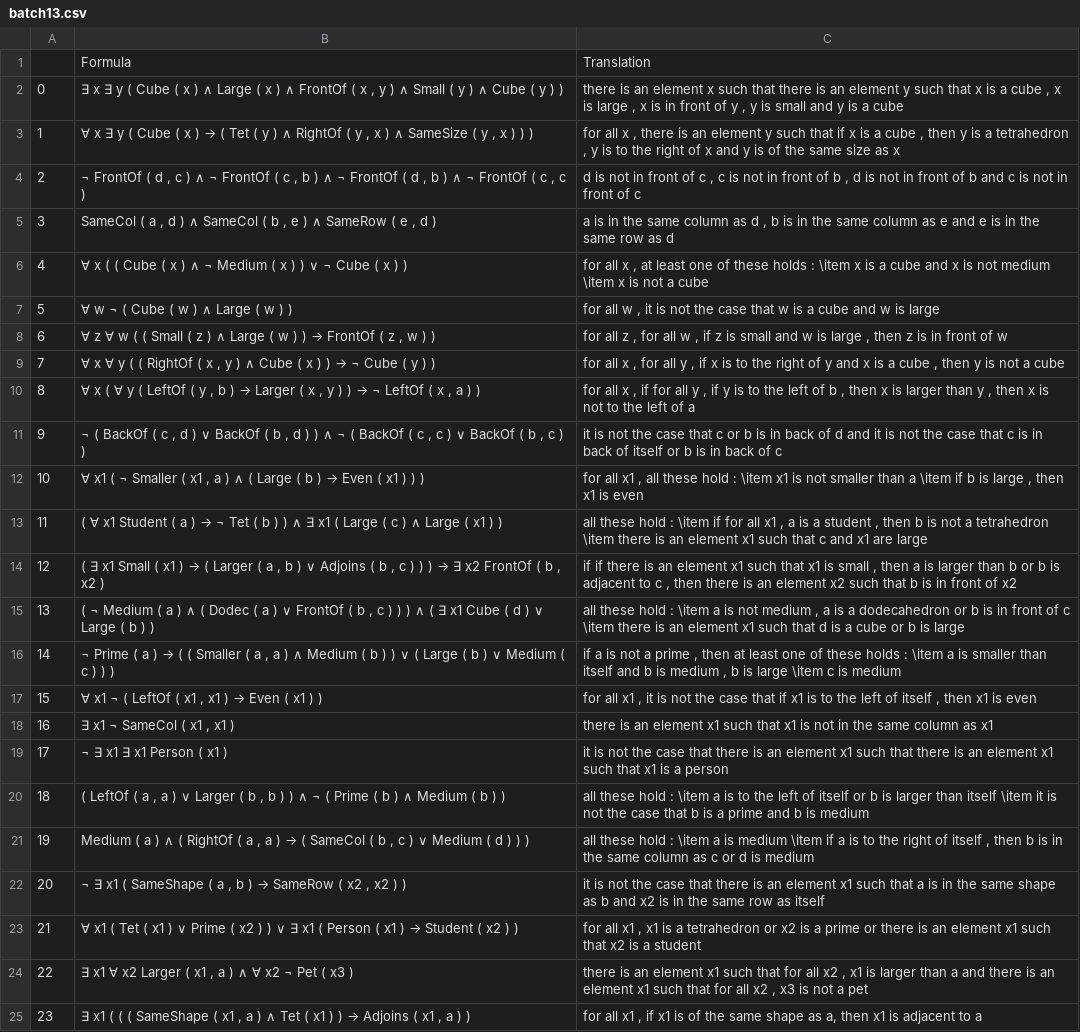
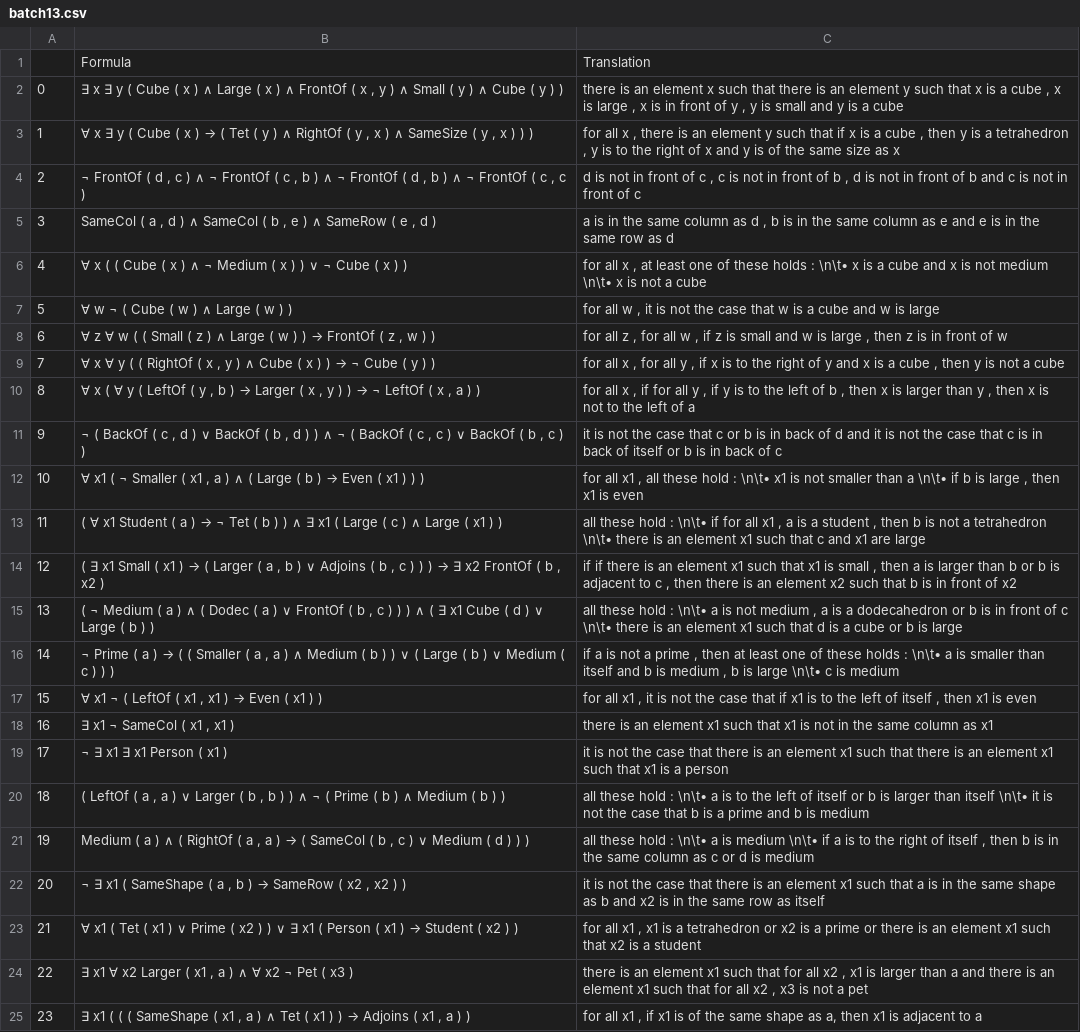
Before and after one commit to ElzevanderWerf/Ranta-2011, a CSV file: exp1/batches/batch13.csv, drawn as a sheet; only a part is shown.

```diff
--- a/exp1/batches/batch13.csv
+++ b/exp1/batches/batch13.csv
@@ -5,3 +5,3 @@
 3,"SameCol ( a , d ) ∧ SameCol ( b , e ) ∧ SameRow ( e , d )","a is in the same column as d , b is in the same column as e and e is in the same row as d"
-4,∀ x ( ( Cube ( x ) ∧ ¬ Medium ( x ) ) ∨ ¬ Cube ( x ) ),"for all x , at least one of these holds : \item x is a cube and x is not medium \item x is not a cube"
+4,∀ x ( ( Cube ( x ) ∧ ¬ Medium ( x ) ) ∨ ¬ Cube ( x ) ),"for all x , at least one of these holds : \n\t• x is a cube and x is not medium \n\t• x is not a cube"
 5,∀ w ¬ ( Cube ( w ) ∧ Large ( w ) ),"for all w , it is not the case that w is a cube and w is large"
@@ -11,7 +11,7 @@
 9,"¬ ( BackOf ( c , d ) ∨ BackOf ( b , d ) ) ∧ ¬ ( BackOf ( c , c ) ∨ BackOf ( b , c ) )",it is not the case that c or b is in back of d and it is not the case that c is in back of itself or b is in back of c
-10,"∀ x1 ( ¬ Smaller ( x1 , a ) ∧ ( Large ( b ) → Even ( x1 ) ) )","for all x1 , all these hold : \item x1 is not smaller than a \item if b is large , then x1 is even"
-11,( ∀ x1 Student ( a ) → ¬ Tet ( b ) ) ∧ ∃ x1 ( Large ( c ) ∧ Large ( x1 ) ),"all these hold : \item if for all x1 , a is a student , then b is not a tetrahedron \item there is an element x1 such that c and x1 are large"
+10,"∀ x1 ( ¬ Smaller ( x1 , a ) ∧ ( Large ( b ) → Even ( x1 ) ) )","for all x1 , all these hold : \n\t• x1 is not smaller than a \n\t• if b is large , then x1 is even"
+11,( ∀ x1 Student ( a ) → ¬ Tet ( b ) ) ∧ ∃ x1 ( Large ( c ) ∧ Large ( x1 ) ),"all these hold : \n\t• if for all x1 , a is a student , then b is not a tetrahedron \n\t• there is an element x1 such that c and x1 are large"
 12,"( ∃ x1 Small ( x1 ) → ( Larger ( a , b ) ∨ Adjoins ( b , c ) ) ) → ∃ x2 FrontOf ( b , x2 )","if if there is an element x1 such that x1 is small , then a is larger than b or b is adjacent to c , then there is an element x2 such that b is in front of x2"
-13,"( ¬ Medium ( a ) ∧ ( Dodec ( a ) ∨ FrontOf ( b , c ) ) ) ∧ ( ∃ x1 Cube ( d ) ∨ Large ( b ) )","all these hold : \item a is not medium , a is a dodecahedron or b is in front of c \item there is an element x1 such that d is a cube or b is large"
-14,"¬ Prime ( a ) → ( ( Smaller ( a , a ) ∧ Medium ( b ) ) ∨ ( Large ( b ) ∨ Medium ( c ) ) )","if a is not a prime , then at least one of these holds : \item a is smaller than itself and b is medium , b is large \item c is medium"
+13,"( ¬ Medium ( a ) ∧ ( Dodec ( a ) ∨ FrontOf ( b , c ) ) ) ∧ ( ∃ x1 Cube ( d ) ∨ Large ( b ) )","all these hold : \n\t• a is not medium , a is a dodecahedron or b is in front of c \n\t• there is an element x1 such that d is a cube or b is large"
+14,"¬ Prime ( a ) → ( ( Smaller ( a , a ) ∧ Medium ( b ) ) ∨ ( Large ( b ) ∨ Medium ( c ) ) )","if a is not a prime , then at least one of these holds : \n\t• a is smaller than itself and b is medium , b is large \n\t• c is medium"
 15,"∀ x1 ¬ ( LeftOf ( x1 , x1 ) → Even ( x1 ) )","for all x1 , it is not the case that if x1 is to the left of itself , then x1 is even"
@@ -19,4 +19,4 @@
 17,¬ ∃ x1 ∃ x1 Person ( x1 ),it is not the case that there is an element x1 such that there is an element x1 such that x1 is a person
-18,"( LeftOf ( a , a ) ∨ Larger ( b , b ) ) ∧ ¬ ( Prime ( b ) ∧ Medium ( b ) )",all these hold : \item a is to the left of itself or b is larger than itself \item it is not the case that b is a prime and b is medium
-19,"Medium ( a ) ∧ ( RightOf ( a , a ) → ( SameCol ( b , c ) ∨ Medium ( d ) ) )","all these hold : \item a is medium \item if a is to the right of itself , then b is in the same column as c or d is medium"
+18,"( LeftOf ( a , a ) ∨ Larger ( b , b ) ) ∧ ¬ ( Prime ( b ) ∧ Medium ( b ) )",all these hold : \n\t• a is to the left of itself or b is larger than itself \n\t• it is not the case that b is a prime and b is medium
+19,"Medium ( a ) ∧ ( RightOf ( a , a ) → ( SameCol ( b , c ) ∨ Medium ( d ) ) )","all these hold : \n\t• a is medium \n\t• if a is to the right of itself , then b is in the same column as c or d is medium"
 20,"¬ ∃ x1 ( SameShape ( a , b ) → SameRow ( x2 , x2 ) )",it is not the case that there is an element x1 such that a is in the same shape as b and x2 is in the same row as itself
```
Also changed, not shown: exp1/batches/batch10.csv, exp1/batches/batch16.csv, 41 other files.
